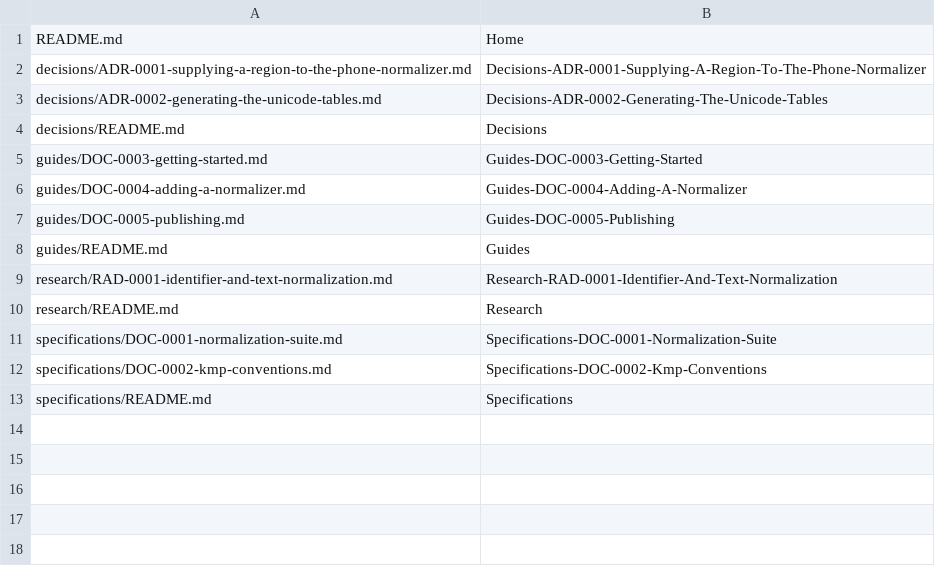
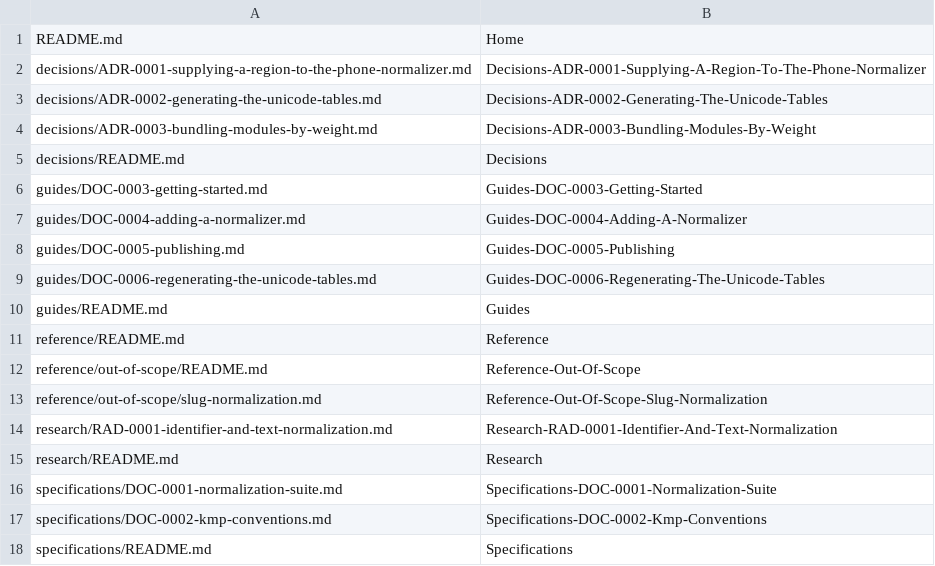
Before and after one commit to aughtone/aughtone-normalize, a TSV file: docs/knowledge/.gh-wiki-sync/manifest.tsv, drawn as a sheet; the diff names each change by its address in the sheet, - before the commit and + after, or states it on an @@ line.

Commit message:
wiki updated

```diff
--- a/docs/knowledge/.gh-wiki-sync/manifest.tsv
+++ b/docs/knowledge/.gh-wiki-sync/manifest.tsv
+row 4: decisions/ADR-0003-bundling-modules-by-weight.md | Decisions-ADR-0003-Bundling-Modules-By-Weight
+row 9: guides/DOC-0006-regenerating-the-unicode-tables.md | Guides-DOC-0006-Regenerating-The-Unicode-Tables
+row 11: reference/README.md | Reference
+row 12: reference/out-of-scope/README.md | Reference-Out-Of-Scope
+row 13: reference/out-of-scope/slug-normalization.md | Reference-Out-Of-Scope-Slug-Normalization
```
Also changed, not shown: 13 other files.
